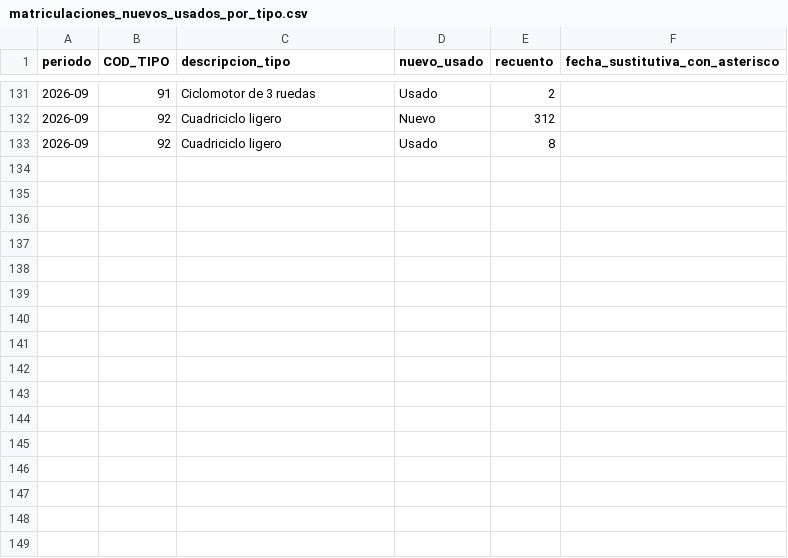
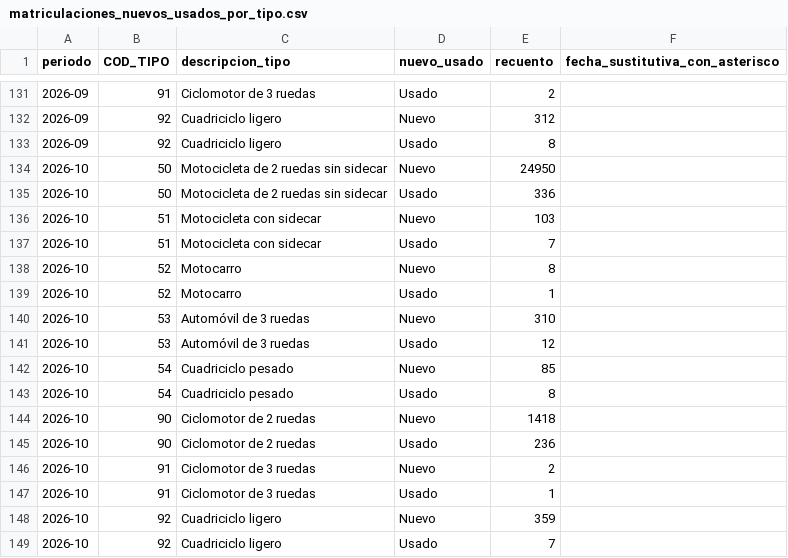
Before and after one commit to salmontotheiron-max/motocicletas, a CSV file: public/data/matriculaciones_nuevos_usados_por_tipo.csv, drawn as a sheet; only a part is shown, gaps mark what is left out; the diff names each change by its address in the sheet, - before the commit and + after, or states it on an @@ line.

```diff
--- a/public/data/matriculaciones_nuevos_usados_por_tipo.csv
+++ b/public/data/matriculaciones_nuevos_usados_por_tipo.csv
+row 134: 2026-10 | 50 | Motocicleta de 2 ruedas sin sidecar | Nuevo | 24950
+row 135: 2026-10 | 50 | Motocicleta de 2 ruedas sin sidecar | Usado | 336
+row 136: 2026-10 | 51 | Motocicleta con sidecar | Nuevo | 103
+row 137: 2026-10 | 51 | Motocicleta con sidecar | Usado | 7
+row 138: 2026-10 | 52 | Motocarro | Nuevo | 8
+row 139: 2026-10 | 52 | Motocarro | Usado | 1
+row 140: 2026-10 | 53 | Automóvil de 3 ruedas | Nuevo | 310
+row 141: 2026-10 | 53 | Automóvil de 3 ruedas | Usado | 12
+row 142: 2026-10 | 54 | Cuadriciclo pesado | Nuevo | 85
+row 143: 2026-10 | 54 | Cuadriciclo pesado | Usado | 8
+row 144: 2026-10 | 90 | Ciclomotor de 2 ruedas | Nuevo | 1418
+row 145: 2026-10 | 90 | Ciclomotor de 2 ruedas | Usado | 236
+row 146: 2026-10 | 91 | Ciclomotor de 3 ruedas | Nuevo | 2
+row 147: 2026-10 | 91 | Ciclomotor de 3 ruedas | Usado | 1
+row 148: 2026-10 | 92 | Cuadriciclo ligero | Nuevo | 359
+row 149: 2026-10 | 92 | Cuadriciclo ligero | Usado | 7
```
Also changed, not shown: public/data/comparacion_matriculaciones.csv, public/data/dispersion_provincias_flujos.csv, 26 other files.
